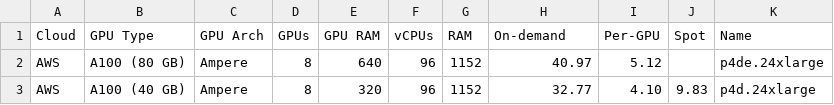
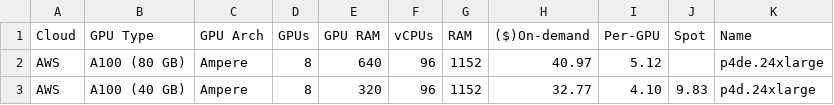
Before and after one commit to adarshxs/TokenTally, a CSV file: cloud-gpus.csv, drawn as a sheet; only a part is shown.

```diff
--- a/cloud-gpus.csv
+++ b/cloud-gpus.csv
@@ -1,2 +1,2 @@
-Cloud,GPU Type,GPU Arch,GPUs,GPU RAM,vCPUs,RAM,On-demand,Per-GPU,Spot,Name
+Cloud,GPU Type,GPU Arch,GPUs,GPU RAM,vCPUs,RAM,($)On-demand,Per-GPU,Spot,Name
 AWS,A100 (80 GB),Ampere,8,640,96,1152,40.97,5.12,,p4de.24xlarge
```
Also changed, not shown: 4 other files.
